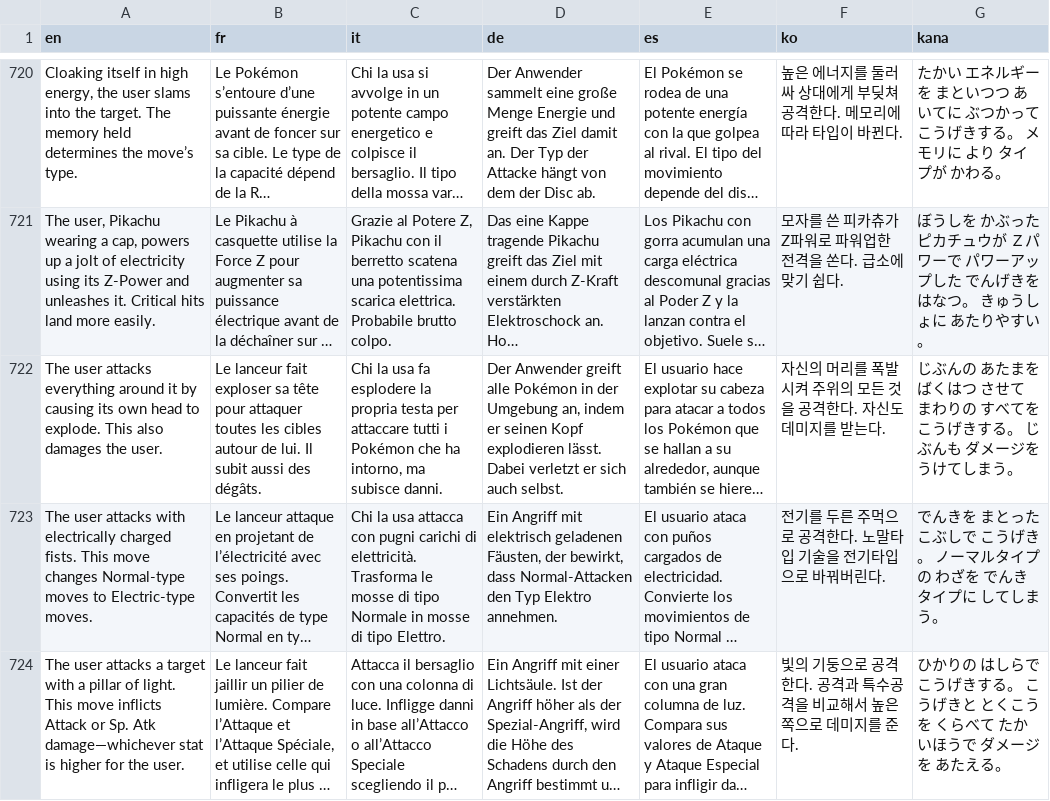
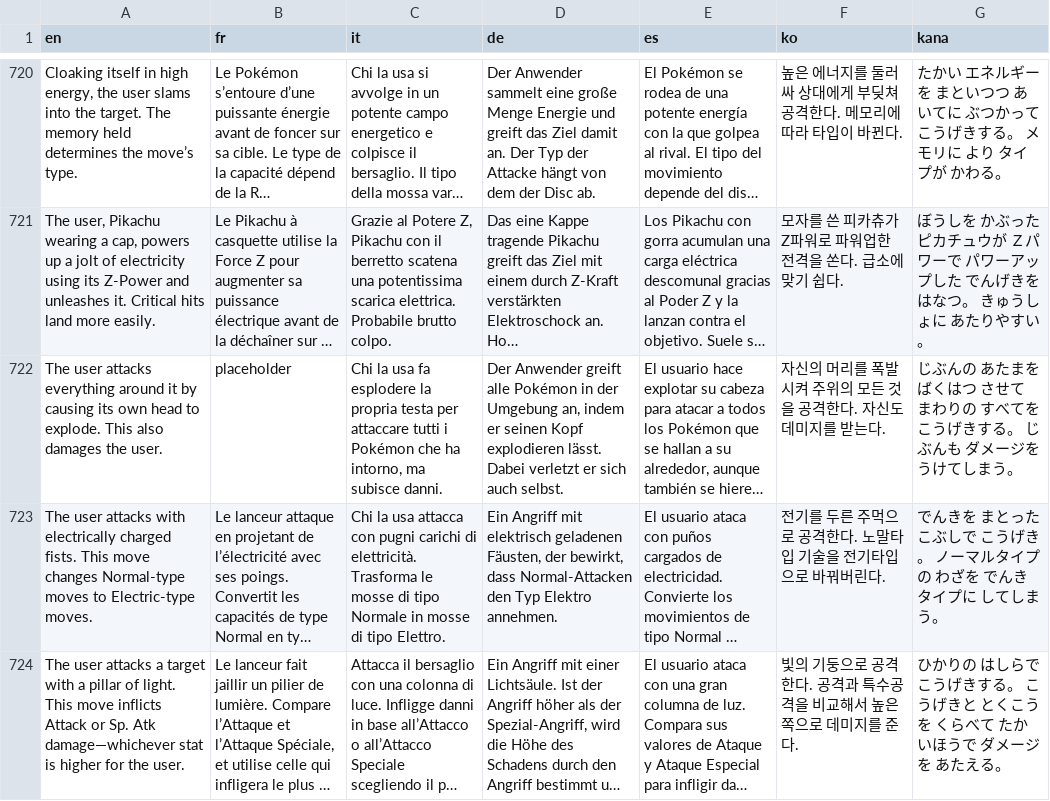
Before and after one commit to L-Antre-des-Loutres/Pokemon-RLM, a CSV file: Data/Text/Dialogs/100007.csv, drawn as a sheet; only a part is shown, gaps mark what is left out; long unchanged cells end in …; the diff names each change by its address in the sheet, - before the commit and + after, or states it on an @@ line.

```diff
--- a/Data/Text/Dialogs/100007.csv
+++ b/Data/Text/Dialogs/100007.csv
-B722 (fr): Le lanceur fait exploser sa tête pour attaquer toutes les cibles autour de lui. Il subit aussi des dégâts.
+B722 (fr): placeholder
```
Also changed, not shown: Data/Text/Dialogs/100006.csv, Data/Text/Dialogs/100063.csv, 51 other files.
